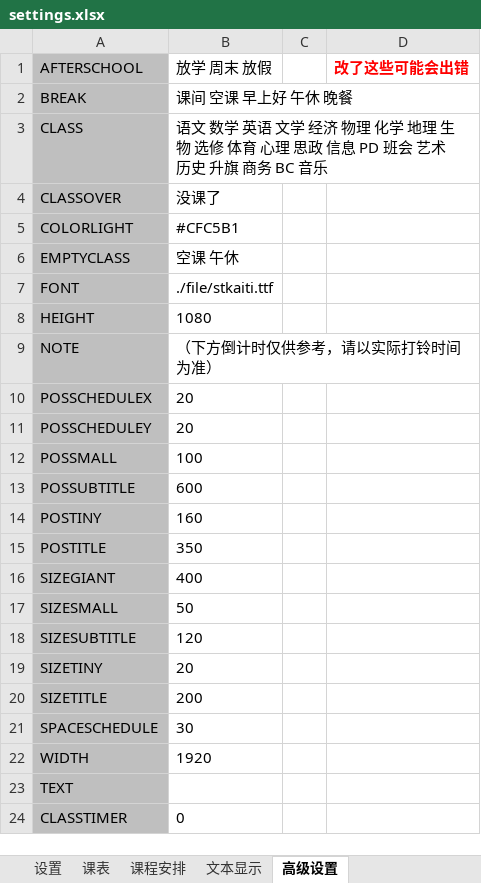
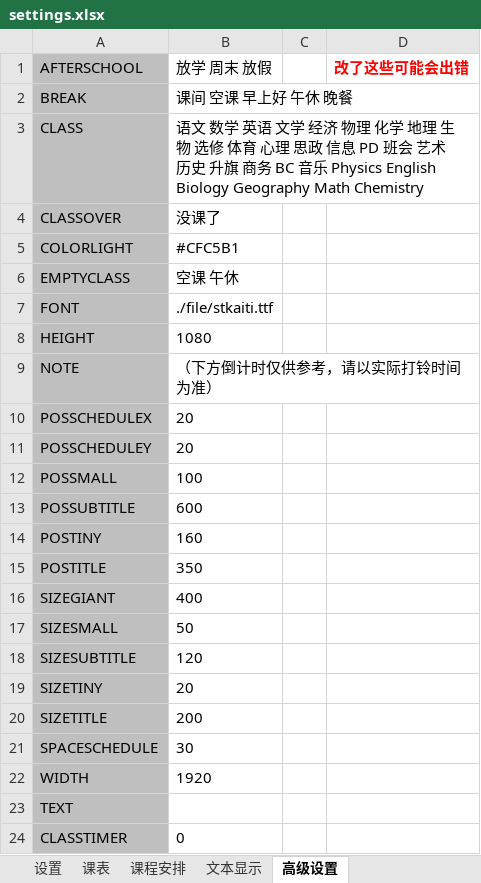
Before and after one commit to Wangqichengkevin/Terrys-Desktop-Timetable, an Excel workbook: settings.xlsx, sheet 高级设置, drawn as a sheet; values as stored, in another font and other column widths than the file's, no borders; the diff names each change by its address in the sheet, - before the commit and + after, or states it on an @@ line.

```diff
--- a/settings.xlsx (sheet 高级设置)
+++ b/settings.xlsx (sheet 高级设置)
-B3: …BC 音乐
+B3: …BC 音乐 Physics English Biology Geography Math Chemistry
```
Also changed, not shown: sheet 课表, sheet 设置.
